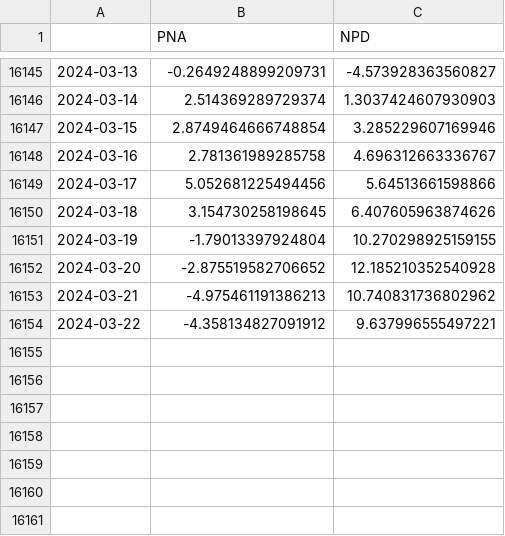
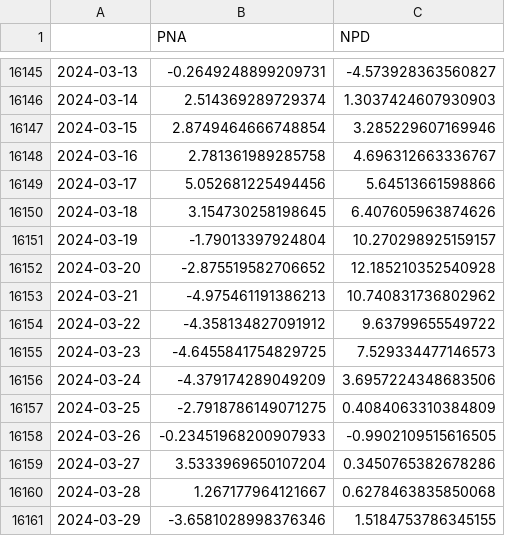
Before and after one commit to linusmagnusson/clint_ts_output, a CSV file: seas_Pac_raw.csv, drawn as a sheet; only a part is shown, gaps mark what is left out.

```diff
--- a/seas_Pac_raw.csv
+++ b/seas_Pac_raw.csv
@@ -16150,5 +16150,12 @@
 2024-03-18,3.154730258198645,6.407605963874626
-2024-03-19,-1.79013397924804,10.270298925159155
+2024-03-19,-1.79013397924804,10.270298925159157
 2024-03-20,-2.875519582706652,12.185210352540928
 2024-03-21,-4.975461191386213,10.740831736802962
-2024-03-22,-4.358134827091912,9.637996555497221
+2024-03-22,-4.358134827091912,9.63799655549722
+2024-03-23,-4.6455841754829725,7.529334477146573
+2024-03-24,-4.379174289049209,3.6957224348683506
+2024-03-25,-2.7918786149071275,0.4084063310384809
+2024-03-26,-0.23451968200907933,-0.9902109515616505
+2024-03-27,3.5333969650107204,0.3450765382678286
+2024-03-28,1.267177964121667,0.6278463835850068
+2024-03-29,-3.6581028998376346,1.5184753786345155
```
Also changed, not shown: area_AO1000_raw.csv, glob_2t_raw.csv, 12 other files.
